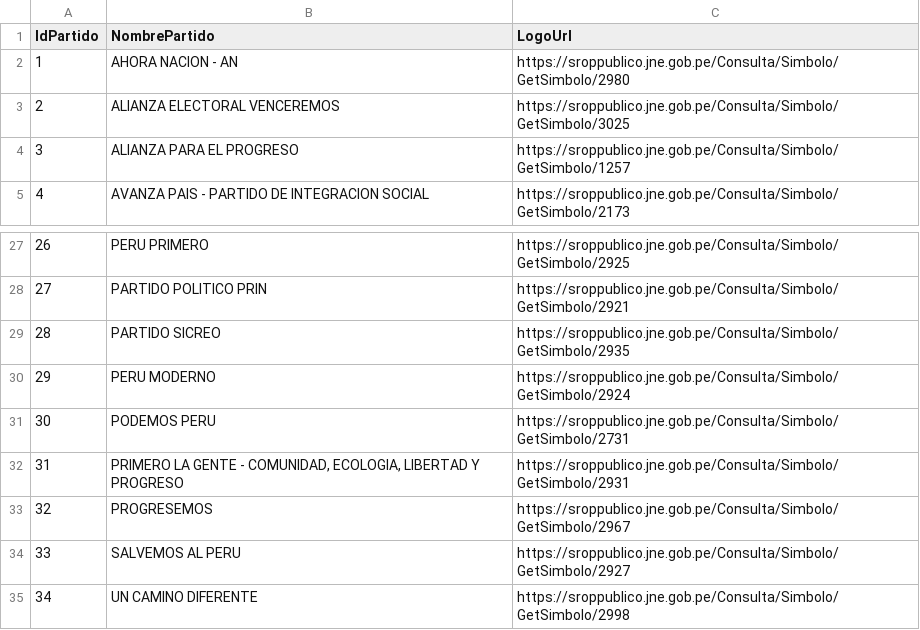
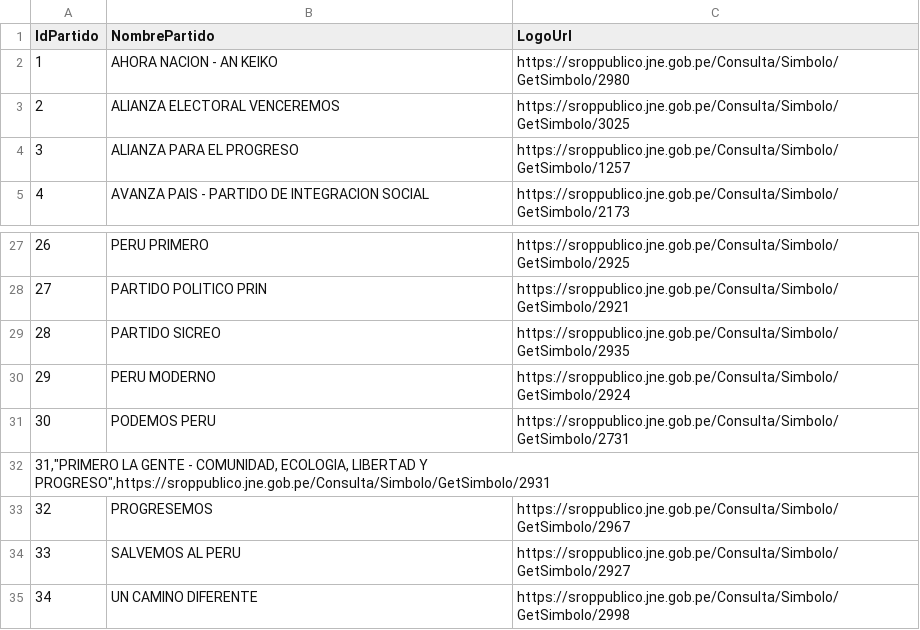
Before and after one commit to UPT-FAING-EPIS/PROYECTO_SI885_2026-II-U2_DASHBOARDELECTORAL, a CSV file: data/Partido.csv, drawn as a sheet; only a part is shown, gaps mark what is left out.

Commit message:
Test realtime data refresh

```diff
--- a/data/Partido.csv
+++ b/data/Partido.csv
@@ -1,3 +1,3 @@
 IdPartido,NombrePartido,LogoUrl
-1,AHORA NACION - AN,https://sroppublico.jne.gob.pe/Consulta/Simbolo/GetSimbolo/2980
+1,AHORA NACION - AN KEIKO,https://sroppublico.jne.gob.pe/Consulta/Simbolo/GetSimbolo/2980
 2,ALIANZA ELECTORAL VENCEREMOS,https://sroppublico.jne.gob.pe/Consulta/Simbolo/GetSimbolo/3025
@@ -31,3 +31,3 @@
 30,PODEMOS PERU,https://sroppublico.jne.gob.pe/Consulta/Simbolo/GetSimbolo/2731
-31,"PRIMERO LA GENTE - COMUNIDAD, ECOLOGIA, LIBERTAD Y PROGRESO",https://sroppublico.jne.gob.pe/Consulta/Simbolo/GetSimbolo/2931
+"31,""PRIMERO LA GENTE - COMUNIDAD, ECOLOGIA, LIBERTAD Y PROGRESO"",https://sroppublico.jne.gob.pe/Consulta/Simbolo/GetSimbolo/2931"
 32,PROGRESEMOS,https://sroppublico.jne.gob.pe/Consulta/Simbolo/GetSimbolo/2967
```
